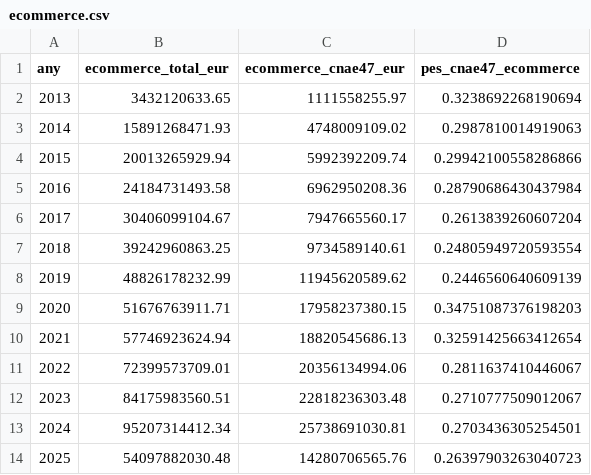
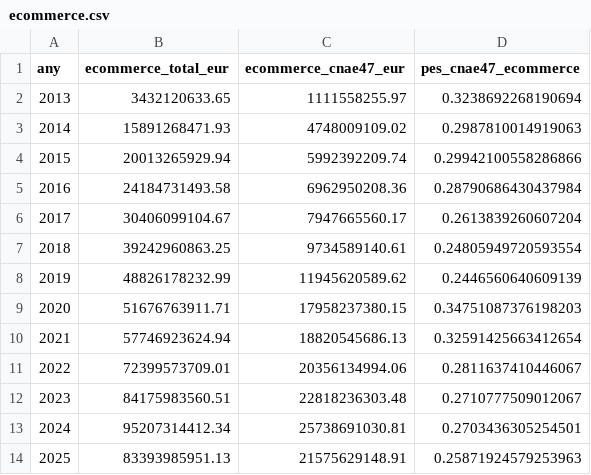
Before and after one commit to jordi-j3b3/observatori-comerc, a CSV file: data/cache/ecommerce.csv, drawn as a sheet.

```diff
--- a/data/cache/ecommerce.csv
+++ b/data/cache/ecommerce.csv
@@ -13,2 +13,2 @@ any,ecommerce_total_eur,ecommerce_cnae47_eur,pes_cnae47_ecommerce
 2024,95207314412.34,25738691030.81,0.2703436305254501
-2025,54097882030.48,14280706565.76,0.26397903263040723
+2025,83393985951.13,21575629148.91,0.25871924579253963
```
Also changed, not shown: 1 other file.
